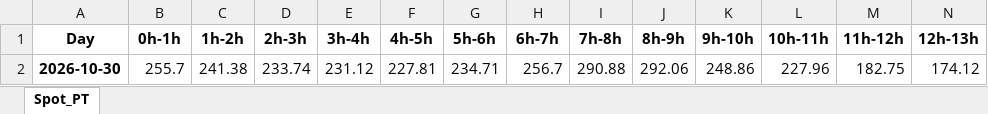
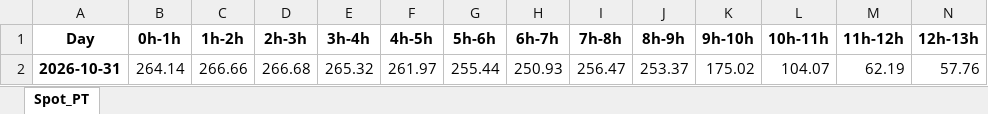
Before and after one commit to tiagosimoes22/Eletricity_Prices_Dayahead, an Excel workbook: output/spot_price_dailyHour_PT.xlsx, sheet Spot_PT, drawn as a sheet; only a part is shown; values as stored, in another font and other column widths than the file's, no borders; table styles not drawn; removed rows and columns are numbered as before the commit, all else as after; rows hold the shown columns only; the diff names each change by its address in the sheet, - before the commit and + after, or states it on an @@ line.

```diff
--- a/output/spot_price_dailyHour_PT.xlsx (sheet Spot_PT)
+++ b/output/spot_price_dailyHour_PT.xlsx (sheet Spot_PT)
-row 2: 2026-10-30 | 255.7 | 241.38 | 233.74 | 231.12 | 227.81 | 234.71 | 256.7 | 290.88 | 292.06 | 248.86 | 227.96 | 182.75 | 174.12
+row 2: 2026-10-31 | 264.14 | 266.66 | 266.68 | 265.32 | 261.97 | 255.44 | 250.93 | 256.47 | 253.37 | 175.02 | 104.07 | 62.19 | 57.76
```
Also changed, not shown: 1 other file.
